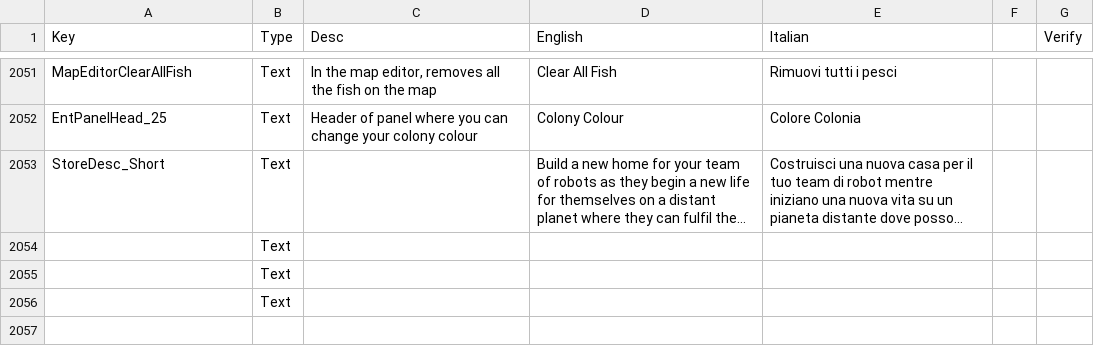
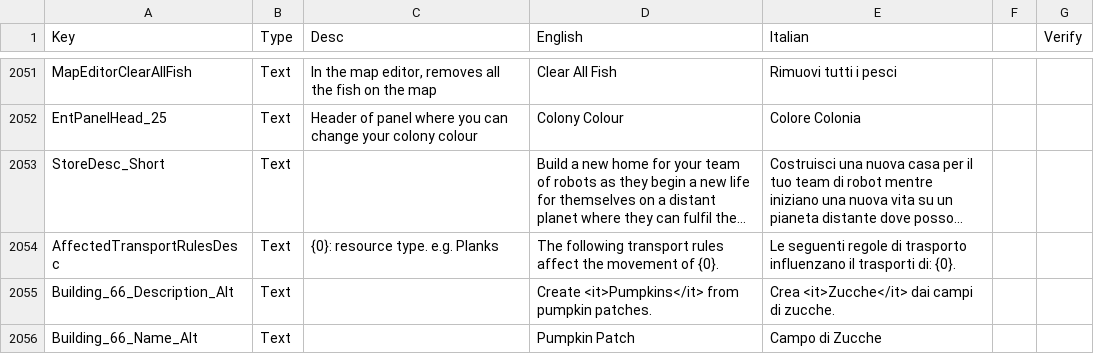
Before and after one commit to ScrappyCocco/TheColonistsItalian, a CSV file: The_Colonists_Translation_Data_Italian.csv, drawn as a sheet; only a part is shown, gaps mark what is left out; long unchanged cells end in …; removed rows and columns are numbered as before the commit, all else as after; the diff covers the shown part only; the diff names each change by its address in the sheet, - before the commit and + after, or states it on an @@ line.

```diff
--- a/The_Colonists_Translation_Data_Italian.csv
+++ b/The_Colonists_Translation_Data_Italian.csv
-row 2054:  | Text
-row 2055:  | Text
-row 2056:  | Text
+row 2054: AffectedTransportRulesDesc | Text | {0}: resource type. e.g. Planks | The following transport rules affect the movement of {0}. | Le seguenti regole di trasporto influenzano il trasporti di: {0}.
+row 2055: Building_66_Description_Alt | Text |  | Create <it>Pumpkins</it> from pumpkin patches. | Crea <it>Zucche</it> dai campi di zucche.
+row 2056: Building_66_Name_Alt | Text |  | Pumpkin Patch | Campo di Zucche
```
Also changed, not shown: 6 added rows and 13 edited cells elsewhere in this file, 1 other file.
